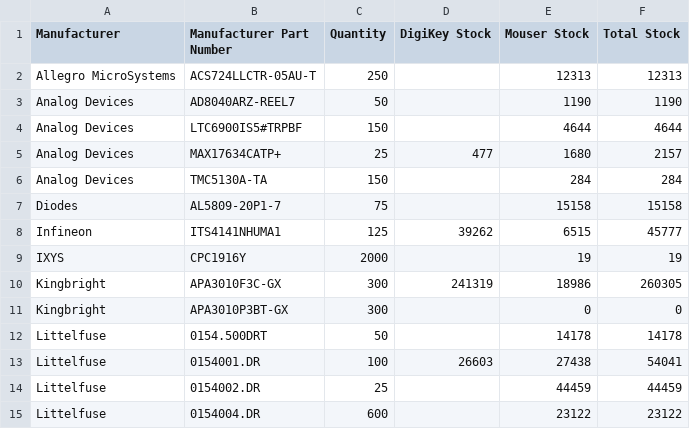
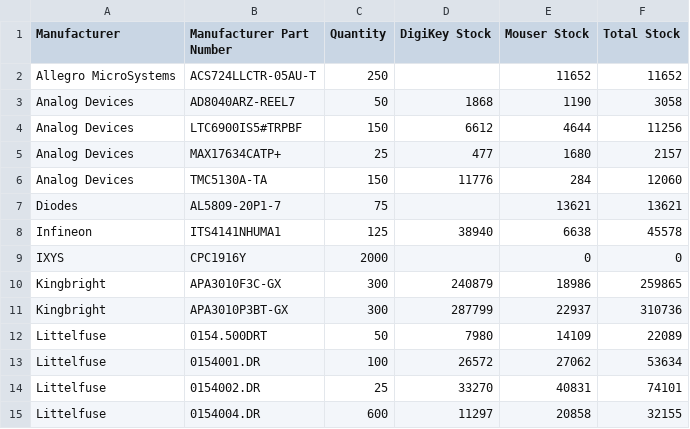
Before and after one commit to mytosbio/ee_mrp, a CSV file: critical_components_report.csv, drawn as a sheet; only a part is shown; the diff covers the shown part only.

```diff
--- a/critical_components_report.csv
+++ b/critical_components_report.csv
@@ -1,15 +1,15 @@
 Manufacturer,Manufacturer Part Number,Quantity,DigiKey Stock,Mouser Stock,Total Stock
-Allegro MicroSystems,ACS724LLCTR-05AU-T,250,,12313,12313
-Analog Devices,AD8040ARZ-REEL7,50,,1190,1190
-Analog Devices,LTC6900IS5#TRPBF,150,,4644,4644
+Allegro MicroSystems,ACS724LLCTR-05AU-T,250,,11652,11652
+Analog Devices,AD8040ARZ-REEL7,50,1868,1190,3058
+Analog Devices,LTC6900IS5#TRPBF,150,6612,4644,11256
 Analog Devices,MAX17634CATP+,25,477,1680,2157
-Analog Devices,TMC5130A-TA,150,,284,284
-Diodes,AL5809-20P1-7,75,,15158,15158
-Infineon,ITS4141NHUMA1,125,39262,6515,45777
-IXYS,CPC1916Y,2000,,19,19
-Kingbright,APA3010F3C-GX,300,241319,18986,260305
-Kingbright,APA3010P3BT-GX,300,,0,0
-Littelfuse,0154.500DRT,50,,14178,14178
-Littelfuse,0154001.DR,100,26603,27438,54041
-Littelfuse,0154002.DR,25,,44459,44459
-Littelfuse,0154004.DR,600,,23122,23122
+Analog Devices,TMC5130A-TA,150,11776,284,12060
+Diodes,AL5809-20P1-7,75,,13621,13621
+Infineon,ITS4141NHUMA1,125,38940,6638,45578
+IXYS,CPC1916Y,2000,,0,0
+Kingbright,APA3010F3C-GX,300,240879,18986,259865
+Kingbright,APA3010P3BT-GX,300,287799,22937,310736
+Littelfuse,0154.500DRT,50,7980,14109,22089
+Littelfuse,0154001.DR,100,26572,27062,53634
+Littelfuse,0154002.DR,25,33270,40831,74101
+Littelfuse,0154004.DR,600,11297,20858,32155
```
Also changed, not shown: 52 edited cells elsewhere in this file, connectors_report.csv, stock_shortage_report.csv.
